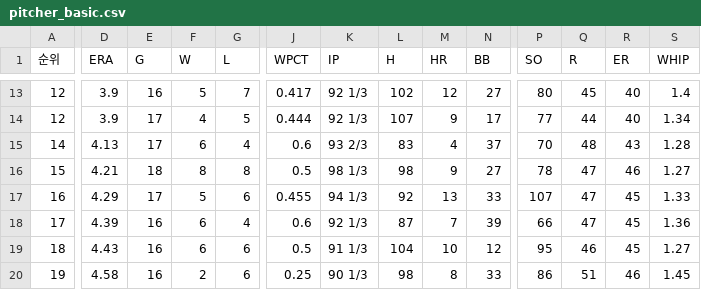
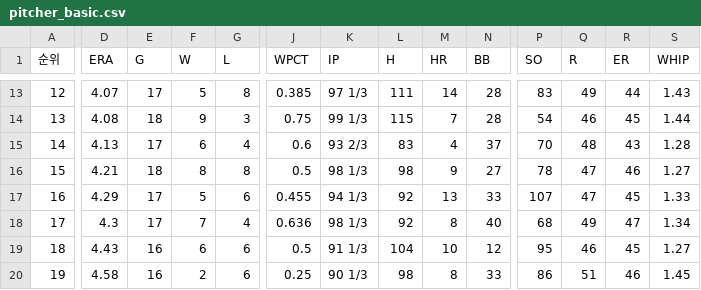
Before and after one commit to yruserious/kbo-fangraphs, a CSV file: data_raw/2026_kbo_official/pitcher_basic.csv, drawn as a sheet; only a part is shown, gaps mark what is left out; removed rows and columns are numbered as before the commit, all else as after; rows hold the shown columns only; the diff covers the shown part only; the diff names each change by its address in the sheet, - before the commit and + after, or states it on an @@ line.

```diff
--- a/data_raw/2026_kbo_official/pitcher_basic.csv
+++ b/data_raw/2026_kbo_official/pitcher_basic.csv
-D13 (ERA): 3.9
+D13 (ERA): 4.07
-E13 (G): 16
+E13 (G): 17
-G13 (L): 7
+G13 (L): 8
-J13 (WPCT): 0.417
+J13 (WPCT): 0.385
-K13 (IP): 92 1/3
+K13 (IP): 97 1/3
-L13 (H): 102
+L13 (H): 111
-M13 (HR): 12
+M13 (HR): 14
-N13 (BB): 27
+N13 (BB): 28
-P13 (SO): 80
+P13 (SO): 83
-Q13 (R): 45
+Q13 (R): 49
-R13 (ER): 40
+R13 (ER): 44
-S13 (WHIP): 1.4
+S13 (WHIP): 1.43
-row 14: 12 | 3.9 | 17 | 4 | 5 | 0.444 | 92 1/3 | 107 | 9 | 17 | 77 | 44 | 40 | 1.34
+row 14: 13 | 4.08 | 18 | 9 | 3 | 0.75 | 99 1/3 | 115 | 7 | 28 | 54 | 46 | 45 | 1.44
-D18 (ERA): 4.39
+D18 (ERA): 4.3
-E18 (G): 16
+E18 (G): 17
-F18 (W): 6
+F18 (W): 7
-J18 (WPCT): 0.6
+J18 (WPCT): 0.636
-K18 (IP): 92 1/3
+K18 (IP): 98 1/3
-L18 (H): 87
+L18 (H): 92
-M18 (HR): 7
+M18 (HR): 8
-N18 (BB): 39
+N18 (BB): 40
-P18 (SO): 66
+P18 (SO): 68
-Q18 (R): 47
+Q18 (R): 49
-R18 (ER): 45
+R18 (ER): 47
-S18 (WHIP): 1.36
+S18 (WHIP): 1.34
```
Also changed, not shown: 1 added row, 1 removed row and 29 edited cells elsewhere in this file, data_raw/2026_kbo_official/defense_basic.csv, data_raw/2026_kbo_official/hitter_basic1.csv, 2 other files.
